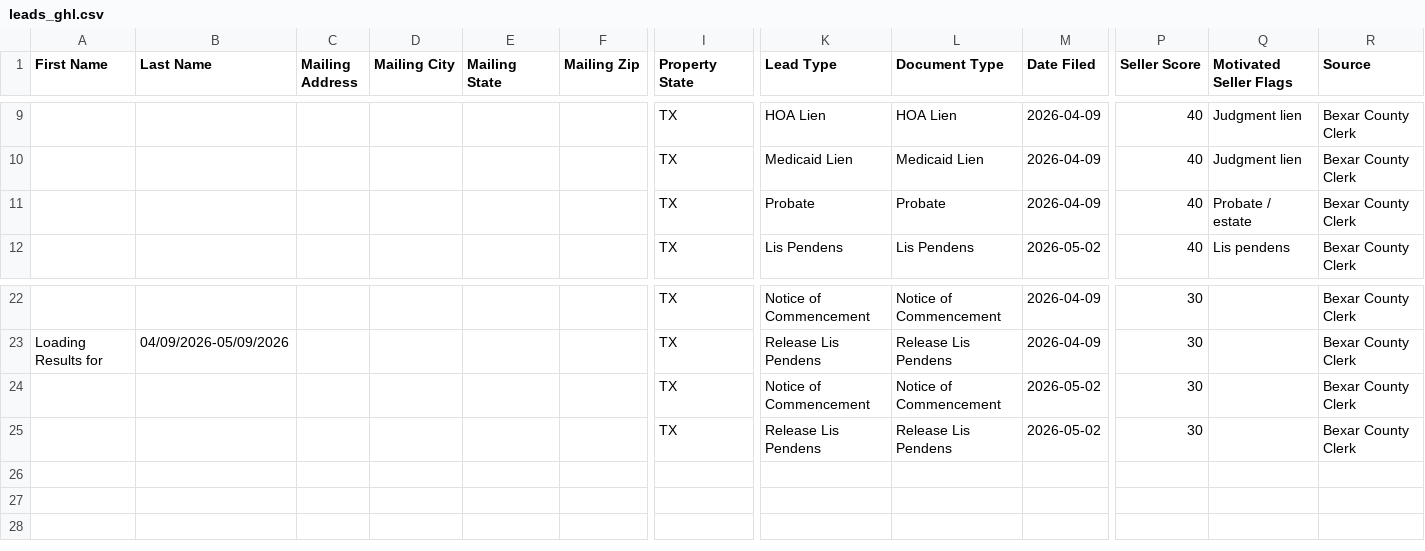
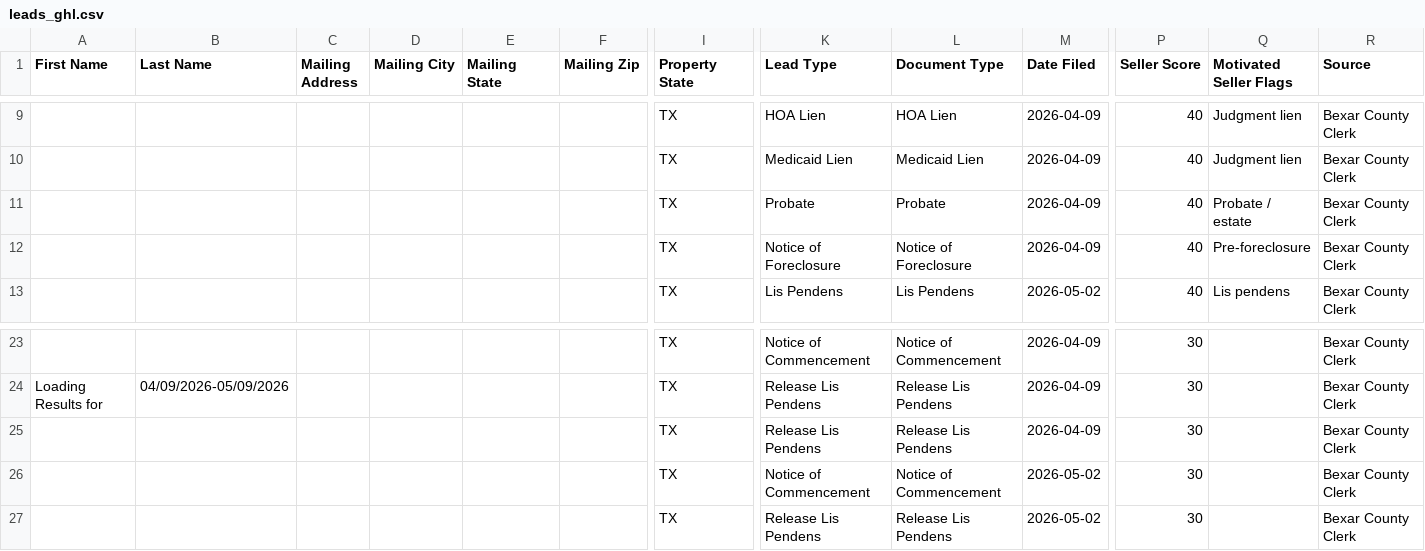
Before and after one commit to RODRIGUEZFAMTX/SANANTONIO-RODRIGUEZ, a CSV file: data/leads_ghl.csv, drawn as a sheet; only a part is shown, gaps mark what is left out; rows hold the shown columns only; the diff names each change by its address in the sheet, - before the commit and + after, or states it on an @@ line.

```diff
--- a/data/leads_ghl.csv
+++ b/data/leads_ghl.csv
+row 12:  |  |  |  |  |  | TX | Notice of Foreclosure | Notice of Foreclosure | 2026-04-09 | 40 | Pre-foreclosure | Bexar County Clerk
+row 25:  |  |  |  |  |  | TX | Release Lis Pendens | Release Lis Pendens | 2026-04-09 | 30 |  | Bexar County Clerk
```
Also changed, not shown: 3 other files.
